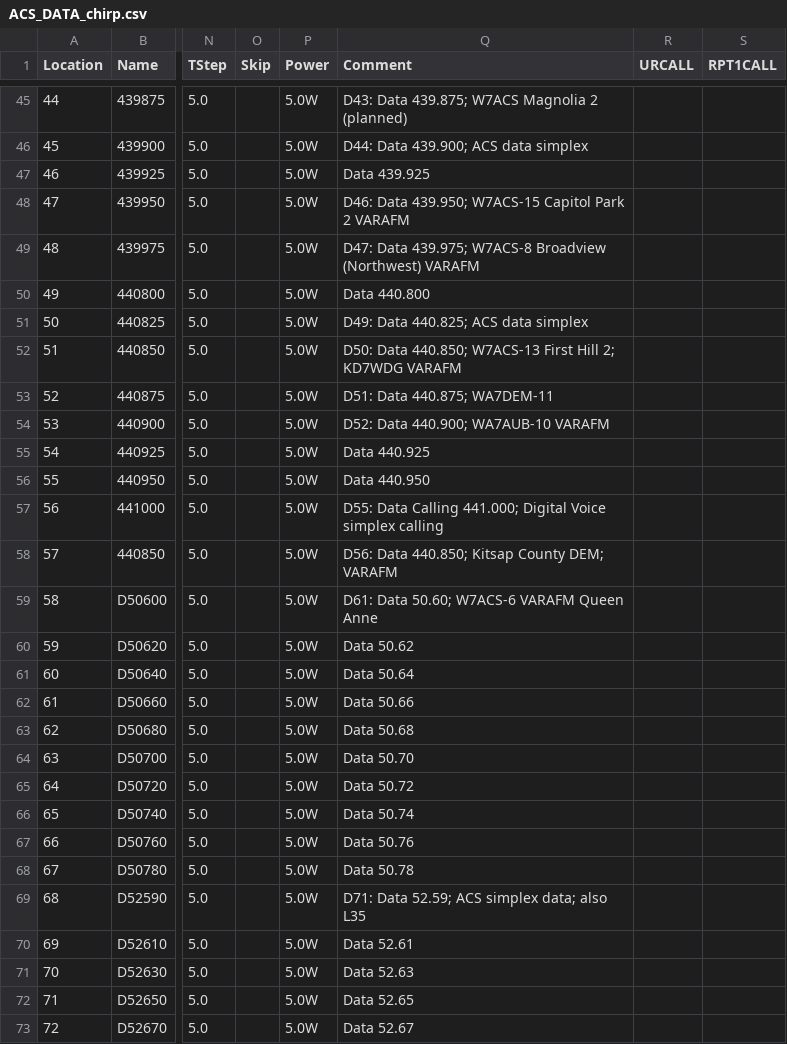
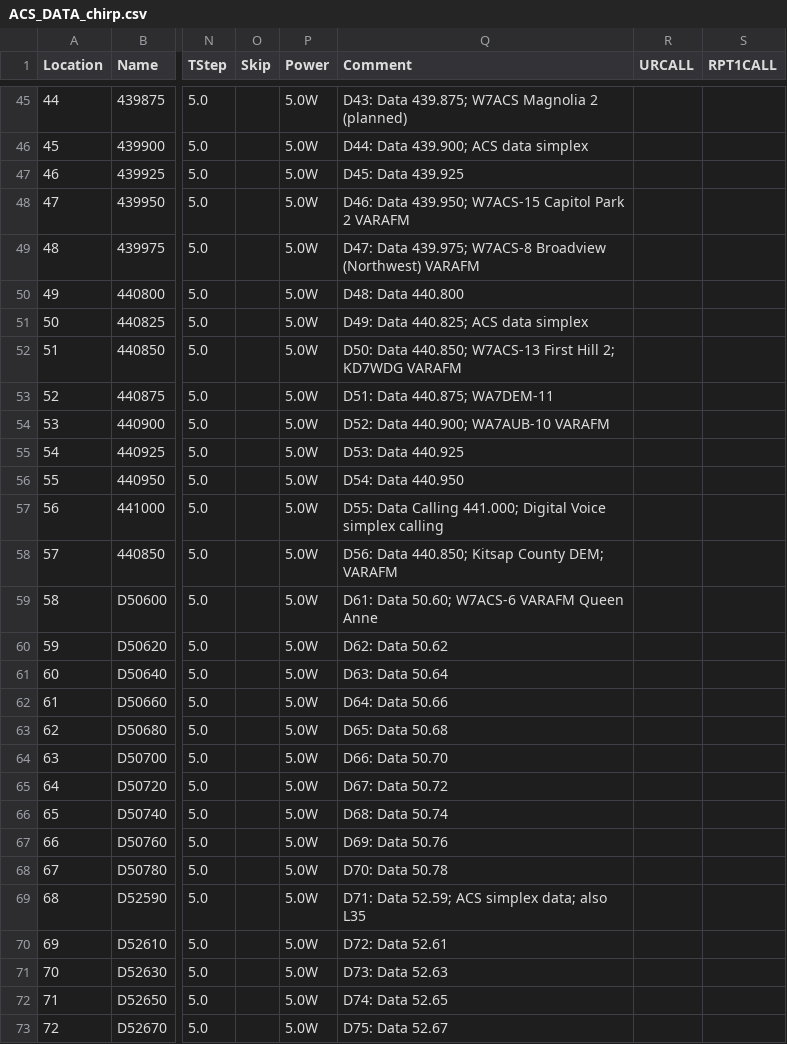
Before and after one commit to efalk/SeattleACS, a CSV file: ACS_DATA_chirp.csv, drawn as a sheet; only a part is shown, gaps mark what is left out; the diff covers the shown part only; the diff names each change by its address in the sheet, - before the commit and + after, or states it on an @@ line.

```diff
--- a/ACS_DATA_chirp.csv
+++ b/ACS_DATA_chirp.csv
-Q47 (Comment): Data 439.925
+Q47 (Comment): D45: Data 439.925
-Q50 (Comment): Data 440.800
+Q50 (Comment): D48: Data 440.800
-Q55 (Comment): Data 440.925
+Q55 (Comment): D53: Data 440.925
-Q56 (Comment): Data 440.950
+Q56 (Comment): D54: Data 440.950
-Q60 (Comment): Data 50.62
+Q60 (Comment): D62: Data 50.62
-Q61 (Comment): Data 50.64
+Q61 (Comment): D63: Data 50.64
-Q62 (Comment): Data 50.66
+Q62 (Comment): D64: Data 50.66
-Q63 (Comment): Data 50.68
+Q63 (Comment): D65: Data 50.68
-Q64 (Comment): Data 50.70
+Q64 (Comment): D66: Data 50.70
-Q65 (Comment): Data 50.72
+Q65 (Comment): D67: Data 50.72
-Q66 (Comment): Data 50.74
+Q66 (Comment): D68: Data 50.74
-Q67 (Comment): Data 50.76
+Q67 (Comment): D69: Data 50.76
-Q68 (Comment): Data 50.78
+Q68 (Comment): D70: Data 50.78
-Q70 (Comment): Data 52.61
+Q70 (Comment): D72: Data 52.61
-Q71 (Comment): Data 52.63
+Q71 (Comment): D73: Data 52.63
-Q72 (Comment): Data 52.65
+Q72 (Comment): D74: Data 52.65
-Q73 (Comment): Data 52.67
+Q73 (Comment): D75: Data 52.67
```
Also changed, not shown: 26 edited cells elsewhere in this file, ACS_220_RT.csv, ACS_DATA_RT.csv, 9 other files.
